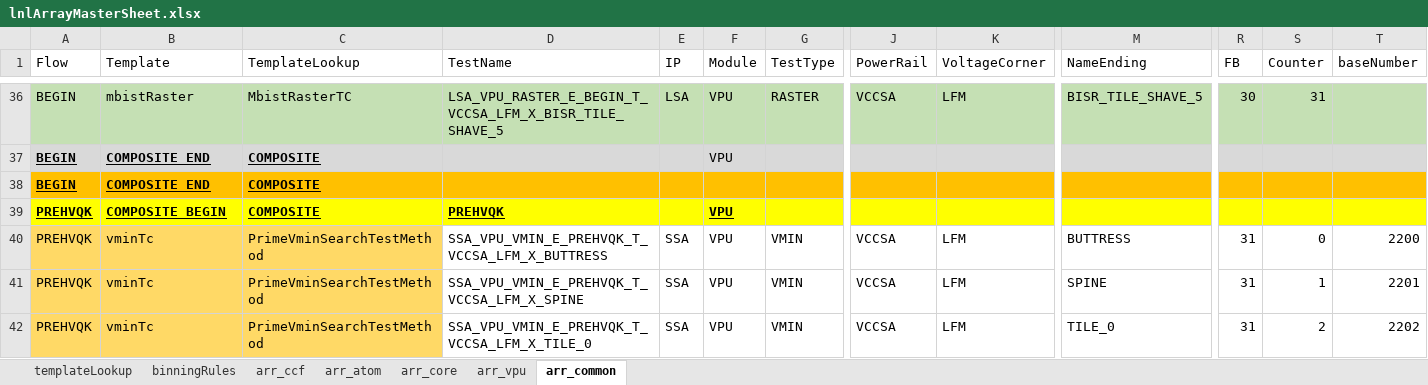
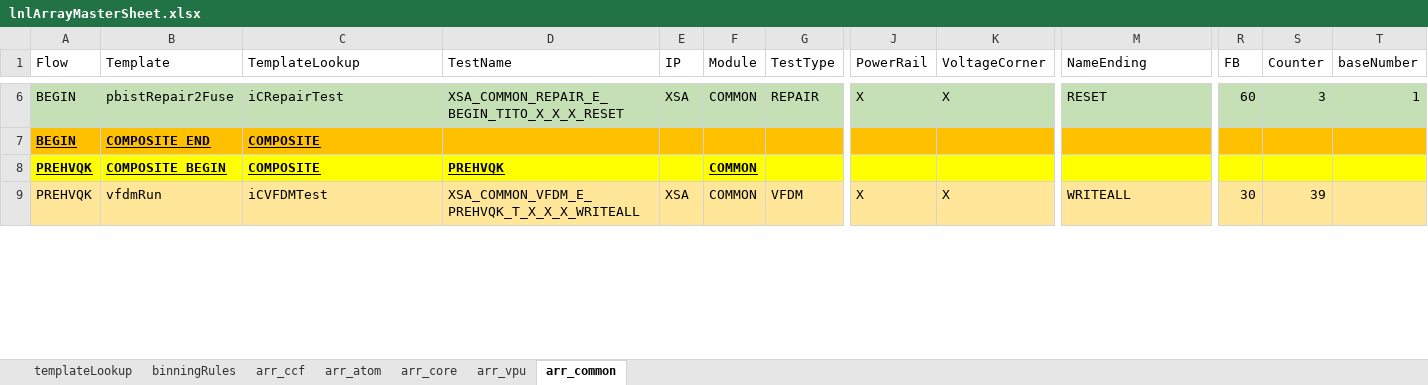
Before and after one commit to eoghanocIntel/lighterFluid, an Excel workbook: lighterFluid/inputs/lnlArrayMasterSheet.xlsx, sheet arr_common, drawn as a sheet; only a part is shown, gaps mark what is left out; values as stored, in another font and other column widths than the file's, no borders; removed rows and columns are numbered as before the commit, all else as after; rows hold the shown columns only; the diff covers the shown part only; the diff names each change by its address in the sheet, - before the commit and + after, or states it on an @@ line.

Commit message:
Creating ARR_COMMON mtpl

```diff
--- a/lighterFluid/inputs/lnlArrayMasterSheet.xlsx (sheet arr_common)
+++ b/lighterFluid/inputs/lnlArrayMasterSheet.xlsx (sheet arr_common)
-B6 (Template): mbistRaster
+B6 (Template): pbistRepair2Fuse
-C6 (TemplateLookup): MbistRasterTC
+C6 (TemplateLookup): iCRepairTest
-D6 (TestName): LSA_VPU_RASTER_E_BEGIN_T_VCCSA_LFM_X_BISR_TILE_SHAVE_5
+D6 (TestName): XSA_COMMON_REPAIR_E_BEGIN_TITO_X_X_X_RESET
-E6 (IP): LSA
+E6 (IP): XSA
-F6 (Module): VPU
+F6 (Module): COMMON
-G6 (TestType): RASTER
+G6 (TestType): REPAIR
-J6 (PowerRail): VCCSA
+J6 (PowerRail): X
-K6 (VoltageCorner): LFM
+K6 (VoltageCorner): X
-M6 (NameEnding): BISR_TILE_SHAVE_5
+M6 (NameEnding): RESET
-R6 (FB): 30
+R6 (FB): 60
-S6 (Counter): 31
+S6 (Counter): 3
-T6 (baseNumber): (empty)
+T6 (baseNumber): 1
-row 37: BEGIN | COMPOSITE_END | COMPOSITE |  |  | VPU
-F8 (Module): VPU
+F8 (Module): COMMON
-row 40: PREHVQK | vminTc | PrimeVminSearchTestMethod | SSA_VPU_VMIN_E_PREHVQK_T_VCCSA_LFM_X_BUTTRESS | SSA | VPU | VMIN | VCCSA | LFM | BUTTRESS | 31 | 0 | 2200
-row 41: PREHVQK | vminTc | PrimeVminSearchTestMethod | SSA_VPU_VMIN_E_PREHVQK_T_VCCSA_LFM_X_SPINE | SSA | VPU | VMIN | VCCSA | LFM | SPINE | 31 | 1 | 2201
-A9:C9 fill: #FFD966
+A9:C9 fill: #FFE699
-B9 (Template): vminTc
+B9 (Template): vfdmRun
-C9 (TemplateLookup): PrimeVminSearchTestMethod
+C9 (TemplateLookup): iCVFDMTest
-D9 (TestName): SSA_VPU_VMIN_E_PREHVQK_T_VCCSA_LFM_X_TILE_0
+D9 (TestName): XSA_COMMON_VFDM_E_PREHVQK_T_X_X_X_WRITEALL
-D9:T9 fill: none
+D9:T9 fill: #FFE699
-E9 (IP): SSA
+E9 (IP): XSA
-F9 (Module): VPU
+F9 (Module): COMMON
-G9 (TestType): VMIN
+G9 (TestType): VFDM
-J9 (PowerRail): VCCSA
+J9 (PowerRail): X
-K9 (VoltageCorner): LFM
+K9 (VoltageCorner): X
-M9 (NameEnding): TILE_0
+M9 (NameEnding): WRITEALL
-R9 (FB): 31
+R9 (FB): 30
-S9 (Counter): 2
+S9 (Counter): 39
-T9 (baseNumber): 2202
+T9 (baseNumber): (empty)
```
Also changed, not shown: 51 removed rows, 179 edited cells and cell formats elsewhere in this sheet, formulas that keep their value, 2 other files.
